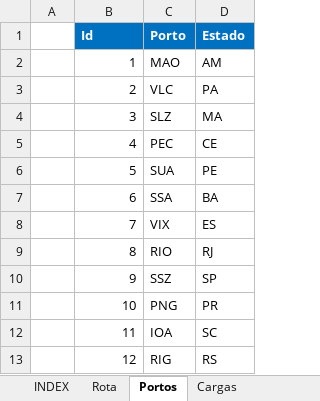
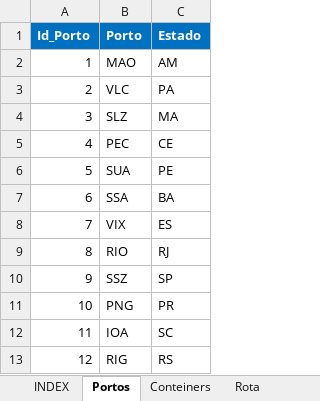
Before and after one commit to enzokgomes/PlanejamentoEstocasticoDeRotas, an Excel workbook: Dados/Modelo.xlsx, sheet Portos, drawn as a sheet; values as stored, in another font and other column widths than the file's, no borders; table styles not drawn; removed rows and columns are numbered as before the commit, all else as after; the diff names each change by its address in the sheet, - before the commit and + after, or states it on an @@ line.

```diff
--- a/Dados/Modelo.xlsx (sheet Portos)
+++ b/Dados/Modelo.xlsx (sheet Portos)
-sheet tab: Cargas
+sheet tab: Conteiners
@@ sheet tab order changed: INDEX | Portos | Conteiners | Rota @@
-column A, empty
-A1: Id
+A1: Id_Porto
```
Also changed, not shown: sheet Demanda, sheet Fretes, sheet Rota, sheet Conteiners, other sheet tabs, formulas that keep their value, 2 other files.
